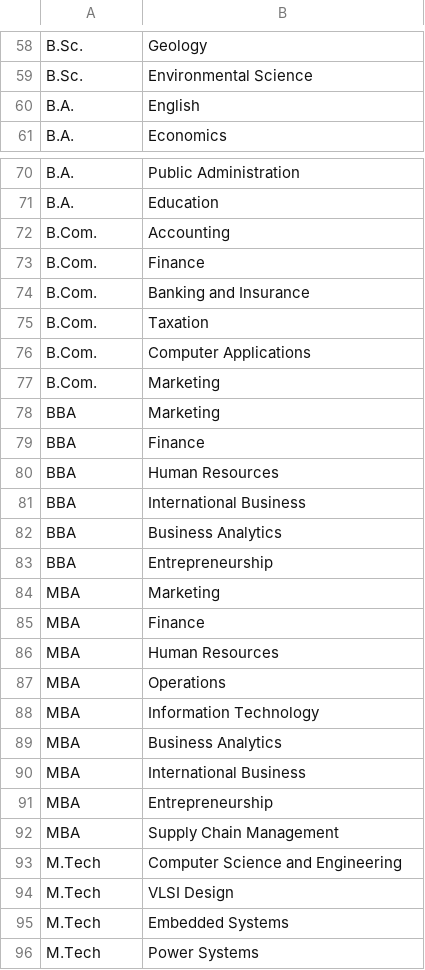
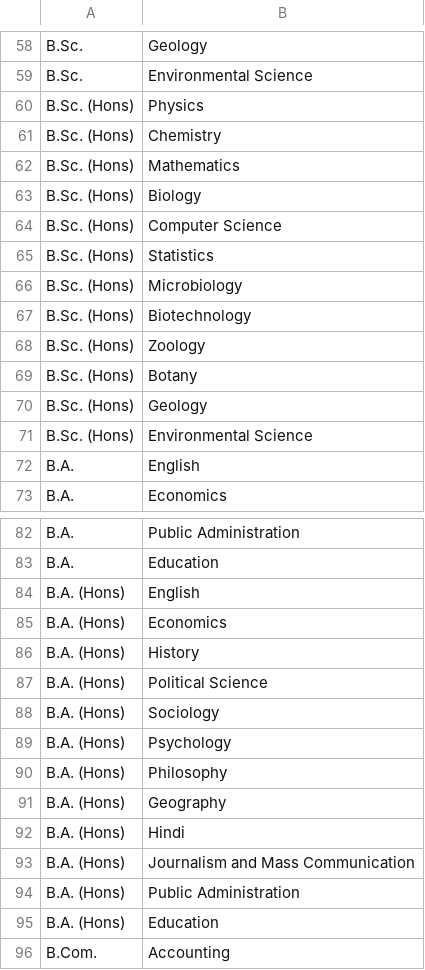
Before and after one commit to Piyush-Kumar62/Digital-Cafe-Ordering-and-Operations-Platform, a CSV file: digital-cafe-backend/src/main/resources/education/branches.csv, drawn as a sheet; only a part is shown, gaps mark what is left out; the shorter side is filled out with more unchanged rows; the diff covers the shown part only.

Commit message:
Update education catalog seeding and branch data

```diff
--- a/digital-cafe-backend/src/main/resources/education/branches.csv
+++ b/digital-cafe-backend/src/main/resources/education/branches.csv
@@ -59,2 +59,14 @@ B.Sc.,Geology
 B.Sc.,Environmental Science
+B.Sc. (Hons),Physics
+B.Sc. (Hons),Chemistry
+B.Sc. (Hons),Mathematics
+B.Sc. (Hons),Biology
+B.Sc. (Hons),Computer Science
+B.Sc. (Hons),Statistics
+B.Sc. (Hons),Microbiology
+B.Sc. (Hons),Biotechnology
+B.Sc. (Hons),Zoology
+B.Sc. (Hons),Botany
+B.Sc. (Hons),Geology
+B.Sc. (Hons),Environmental Science
 B.A.,English
@@ -71,2 +83,14 @@ B.A.,Public Administration
 B.A.,Education
+B.A. (Hons),English
+B.A. (Hons),Economics
+B.A. (Hons),History
+B.A. (Hons),Political Science
+B.A. (Hons),Sociology
+B.A. (Hons),Psychology
+B.A. (Hons),Philosophy
+B.A. (Hons),Geography
+B.A. (Hons),Hindi
+B.A. (Hons),Journalism and Mass Communication
+B.A. (Hons),Public Administration
+B.A. (Hons),Education
 B.Com.,Accounting
```
Also changed, not shown: 8 added rows elsewhere in this file, 1 other file.
